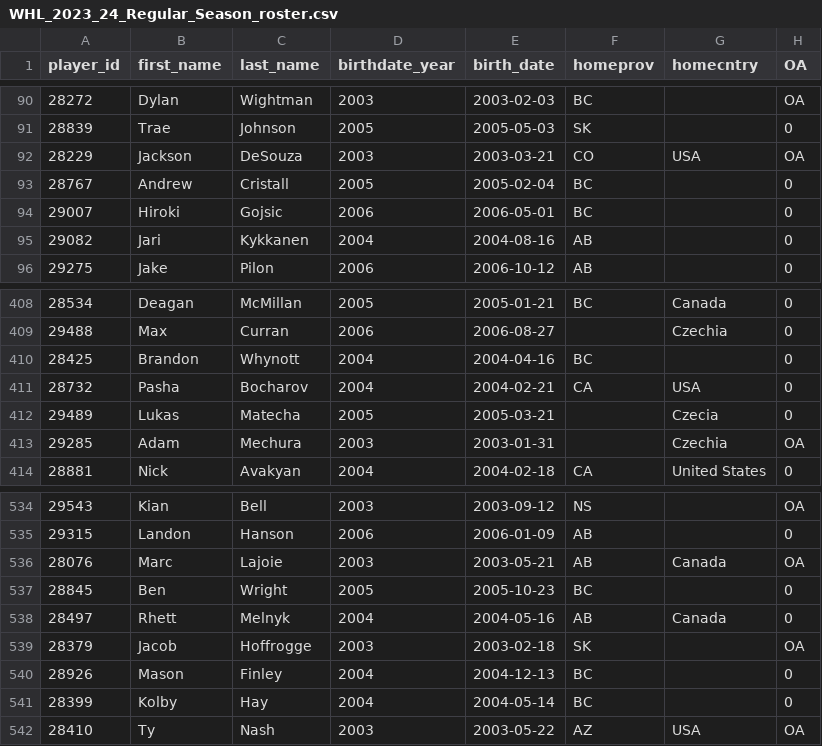
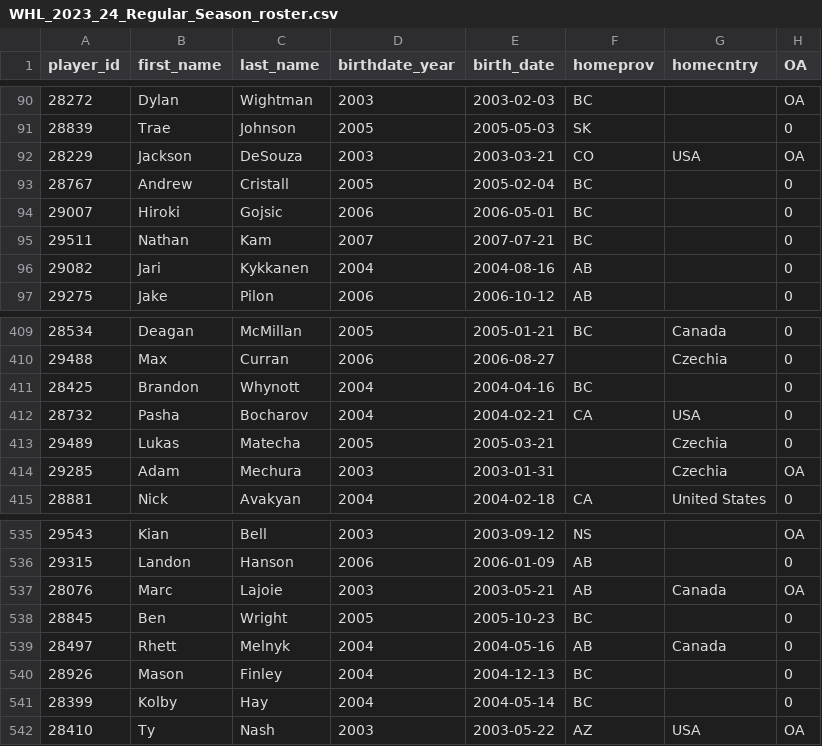
Before and after one commit to lennonay/Prospect_scraper, a CSV file: data/roster/WHL_2023_24_Regular_Season_roster.csv, drawn as a sheet; only a part is shown, gaps mark what is left out.

```diff
--- a/data/roster/WHL_2023_24_Regular_Season_roster.csv
+++ b/data/roster/WHL_2023_24_Regular_Season_roster.csv
@@ -94,2 +94,3 @@ player_id,first_name,last_name,birthdate_year,birth_date,homeprov,homecntry,OA
 29007,Hiroki,Gojsic,2006,2006-05-01,BC,,0
+29511,Nathan,Kam,2007,2007-07-21,BC,,0
 29082,Jari,Kykkanen,2004,2004-08-16,AB,,0
@@ -411,3 +412,3 @@ player_id,first_name,last_name,birthdate_year,birth_date,homeprov,homecntry,OA
 28732,Pasha,Bocharov,2004,2004-02-21,CA,USA,0
-29489,Lukas,Matecha,2005,2005-03-21,,Czecia,0
+29489,Lukas,Matecha,2005,2005-03-21,,Czechia,0
 29285,Adam,Mechura,2003,2003-01-31,,Czechia,OA
@@ -538,3 +539,2 @@ player_id,first_name,last_name,birthdate_year,birth_date,homeprov,homecntry,OA
 28497,Rhett,Melnyk,2004,2004-05-16,AB,Canada,0
-28379,Jacob,Hoffrogge,2003,2003-02-18,SK,,OA
 28926,Mason,Finley,2004,2004-12-13,BC,,0
```
Also changed, not shown: 2 other files.
